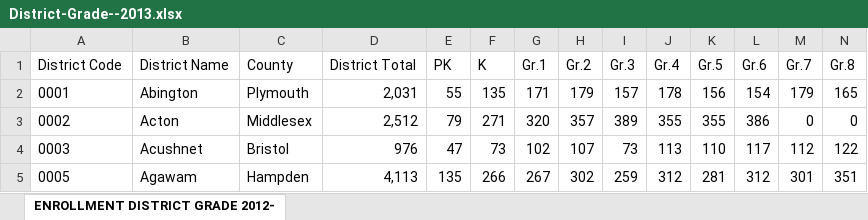
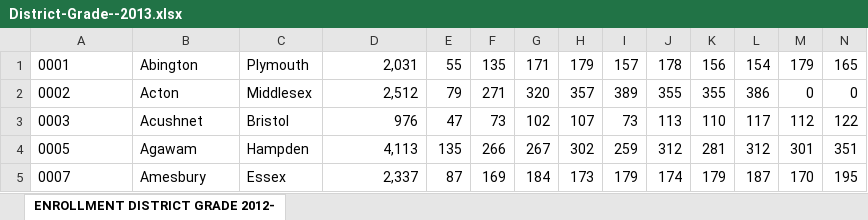
Before and after one commit to terryg/8sections, an Excel workbook: data/District-Grade--2013.xlsx, sheet ENROLLMENT DISTRICT GRADE 2012-, drawn as a sheet; only a part is shown; the shorter side is filled out with more unchanged rows; values as stored, in another font and other column widths than the file's, no borders; rows hold the shown columns only; the diff names each change by its address in the sheet, - before the commit and + after, or states it on an @@ line.

```diff
--- a/data/District-Grade--2013.xlsx (sheet ENROLLMENT DISTRICT GRADE 2012-)
+++ b/data/District-Grade--2013.xlsx (sheet ENROLLMENT DISTRICT GRADE 2012-)
-row 1: District Code | District Name | County | District Total | PK | K | Gr.1 | Gr.2 | Gr.3 | Gr.4 | Gr.5 | Gr.6 | Gr.7 | Gr.8
```
Also changed, not shown: data/District-Grade--2014.xlsx, data/District-Grade--2015.xlsx, 19 other files.
